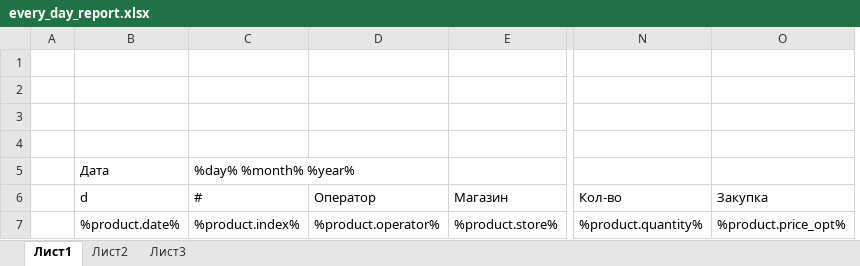
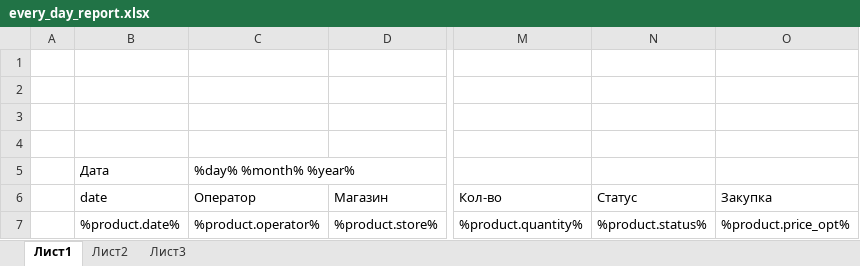
Before and after one commit to aleksru/app-main, an Excel workbook: storage/app/exel_templates/every_day_report.xlsx, sheet Лист1, drawn as a sheet; only a part is shown, gaps mark what is left out; values as stored, in another font and other column widths than the file's, no borders; removed rows and columns are numbered as before the commit, all else as after; the diff names each change by its address in the sheet, - before the commit and + after, or states it on an @@ line.

```diff
--- a/storage/app/exel_templates/every_day_report.xlsx (sheet Лист1)
+++ b/storage/app/exel_templates/every_day_report.xlsx (sheet Лист1)
-column C (#), row 5: %day% %month% %year%; row 7: %product.index%
+column N (Статус), row 7: %product.status%
-C5 (Оператор): (empty)
+C5 (Оператор): %day% %month% %year%
-B6: d
+B6: date
```
Also changed, not shown: storage/app/exel_templates/every_day_report - копия.xlsx, 2 other files.
